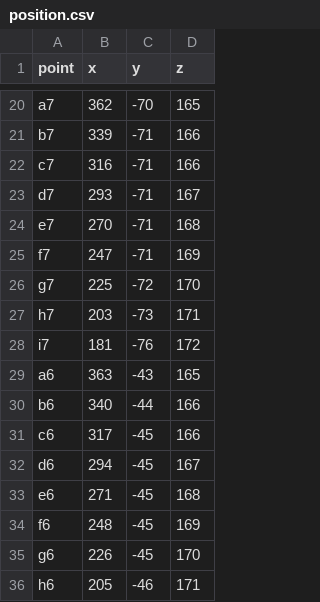
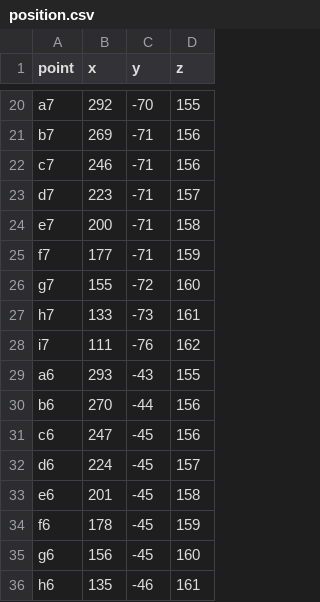
Before and after one commit to AcidYoghurt/ros2_cchess, a CSV file: src/cchess_ros_control/machinery_chess_bringup/config/machinery/left/position.csv, drawn as a sheet; only a part is shown, gaps mark what is left out; the diff covers the shown part only; the diff names each change by its address in the sheet, - before the commit and + after, or states it on an @@ line.

```diff
--- a/src/cchess_ros_control/machinery_chess_bringup/config/machinery/left/position.csv
+++ b/src/cchess_ros_control/machinery_chess_bringup/config/machinery/left/position.csv
-B20 (x): 362
+B20 (x): 292
-D20 (z): 165
+D20 (z): 155
-B21 (x): 339
+B21 (x): 269
-D21:D22 (z): 166
+D21:D22 (z): 156
-B22 (x): 316
+B22 (x): 246
-B23 (x): 293
+B23 (x): 223
-D23 (z): 167
+D23 (z): 157
-B24 (x): 270
+B24 (x): 200
-D24 (z): 168
+D24 (z): 158
-B25 (x): 247
+B25 (x): 177
-D25 (z): 169
+D25 (z): 159
-B26 (x): 225
+B26 (x): 155
-D26 (z): 170
+D26 (z): 160
-B27 (x): 203
+B27 (x): 133
-D27 (z): 171
+D27 (z): 161
-B28 (x): 181
+B28 (x): 111
-D28 (z): 172
+D28 (z): 162
-B29 (x): 363
+B29 (x): 293
-D29 (z): 165
+D29 (z): 155
-B30 (x): 340
+B30 (x): 270
-D30:D31 (z): 166
+D30:D31 (z): 156
-B31 (x): 317
+B31 (x): 247
-B32 (x): 294
+B32 (x): 224
-D32 (z): 167
+D32 (z): 157
-B33 (x): 271
+B33 (x): 201
-D33 (z): 168
+D33 (z): 158
-B34 (x): 248
+B34 (x): 178
-D34 (z): 169
+D34 (z): 159
-B35 (x): 226
+B35 (x): 156
-D35 (z): 170
+D35 (z): 160
-B36 (x): 205
+B36 (x): 135
-D36 (z): 171
+D36 (z): 161
```
Also changed, not shown: 1 added row and 149 edited cells elsewhere in this file, 37 other files.
